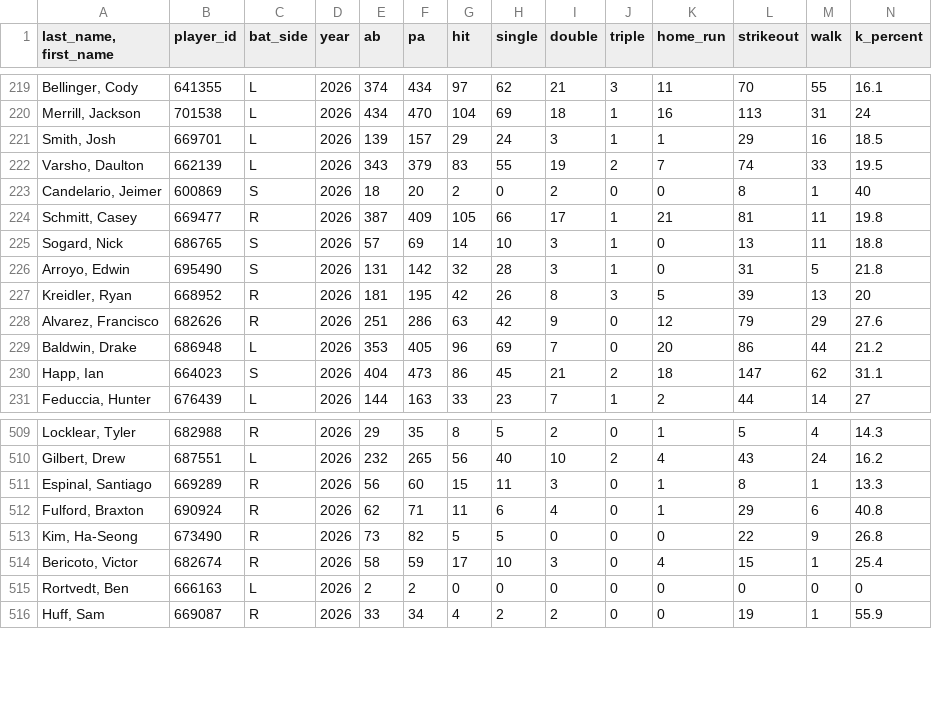
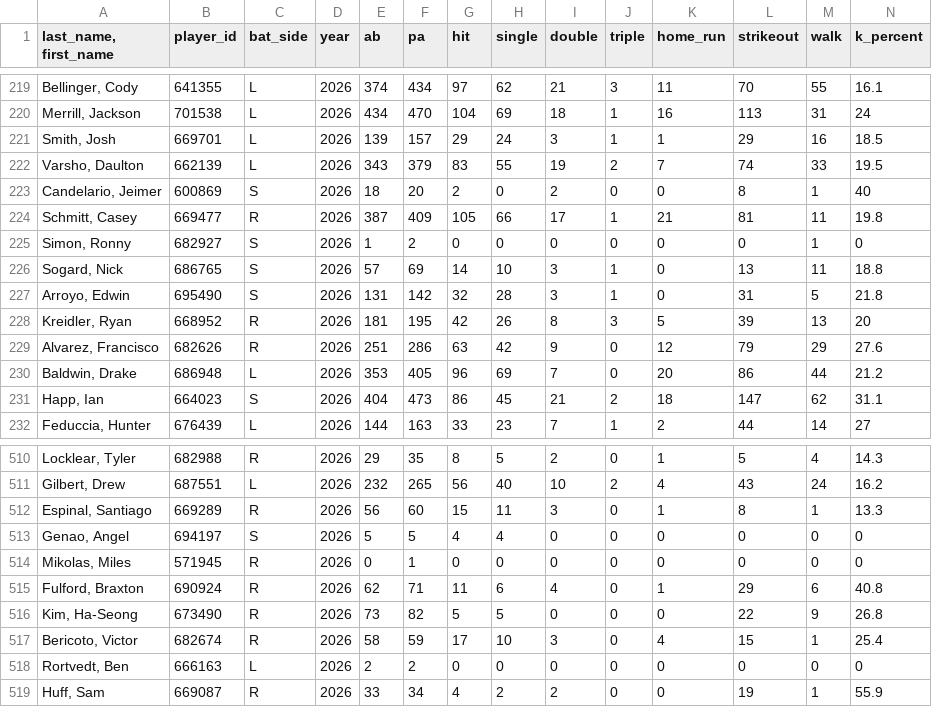
Before and after one commit to Mrbets850/mlb-data-app, a CSV file: Data:savant_batters_all.csv.csv, drawn as a sheet; only a part is shown, gaps mark what is left out; rows hold the shown columns only; the diff names each change by its address in the sheet, - before the commit and + after, or states it on an @@ line.

```diff
--- a/Data:savant_batters_all.csv.csv
+++ b/Data:savant_batters_all.csv.csv
+row 225: Simon, Ronny | 682927 | S | 2026 | 1 | 2 | 0 | 0 | 0 | 0 | 0 | 0 | 1 | 0
+row 513: Genao, Angel | 694197 | S | 2026 | 5 | 5 | 4 | 4 | 0 | 0 | 0 | 0 | 0 | 0
+row 514: Mikolas, Miles | 571945 | R | 2026 | 0 | 1 | 0 | 0 | 0 | 0 | 0 | 0 | 0 | 0
```
Also changed, not shown: Data:savant_pitcher_stats.csv, Data:savant_pitchers.csv.csv.
